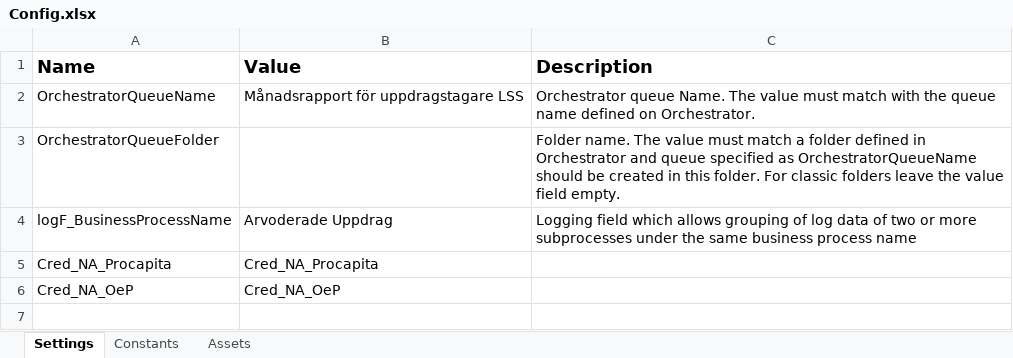
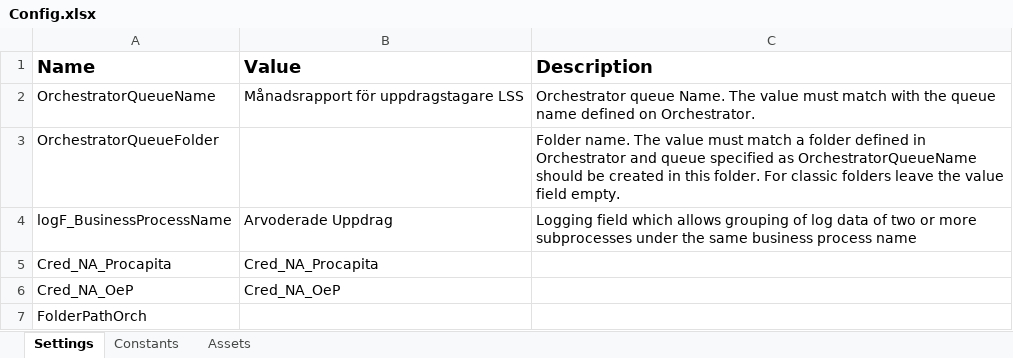
Before and after one commit to Sundsvallskommun/RPA-ArvoderadeUppdrag, an Excel workbook: Data/Config.xlsx, sheet Settings, drawn as a sheet; values as stored, in another font and other column widths than the file's, no borders; the diff names each change by its address in the sheet, - before the commit and + after, or states it on an @@ line.

```diff
--- a/Data/Config.xlsx (sheet Settings)
+++ b/Data/Config.xlsx (sheet Settings)
+row 7: FolderPathOrch
```
Also changed, not shown: 4 other files.
